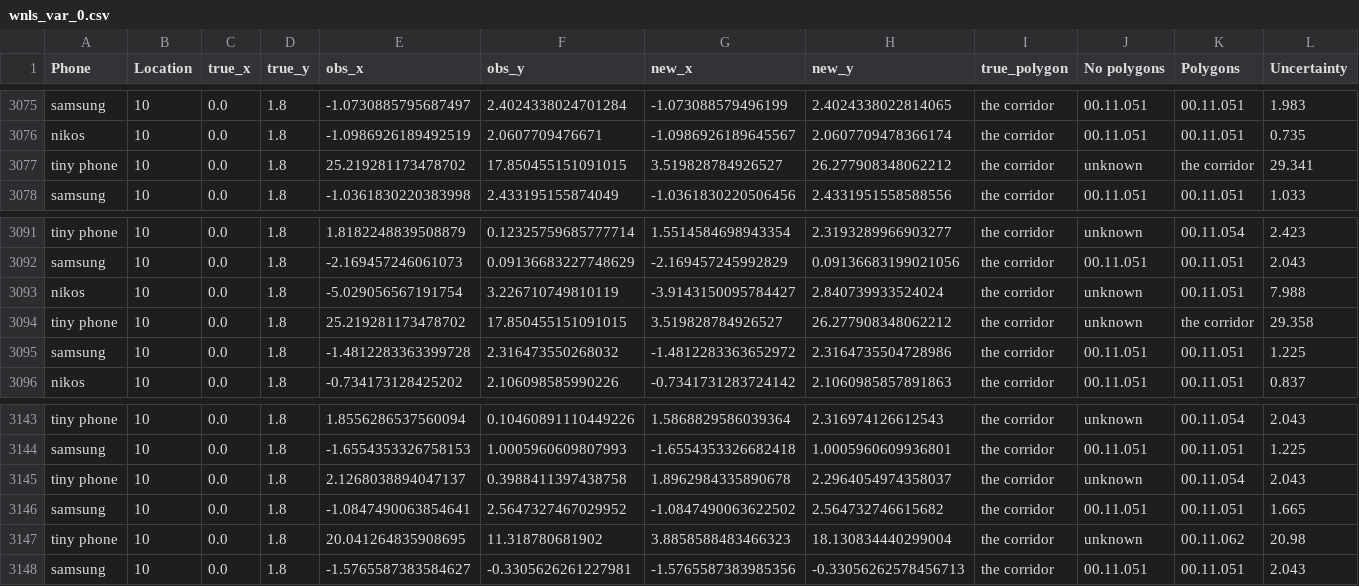
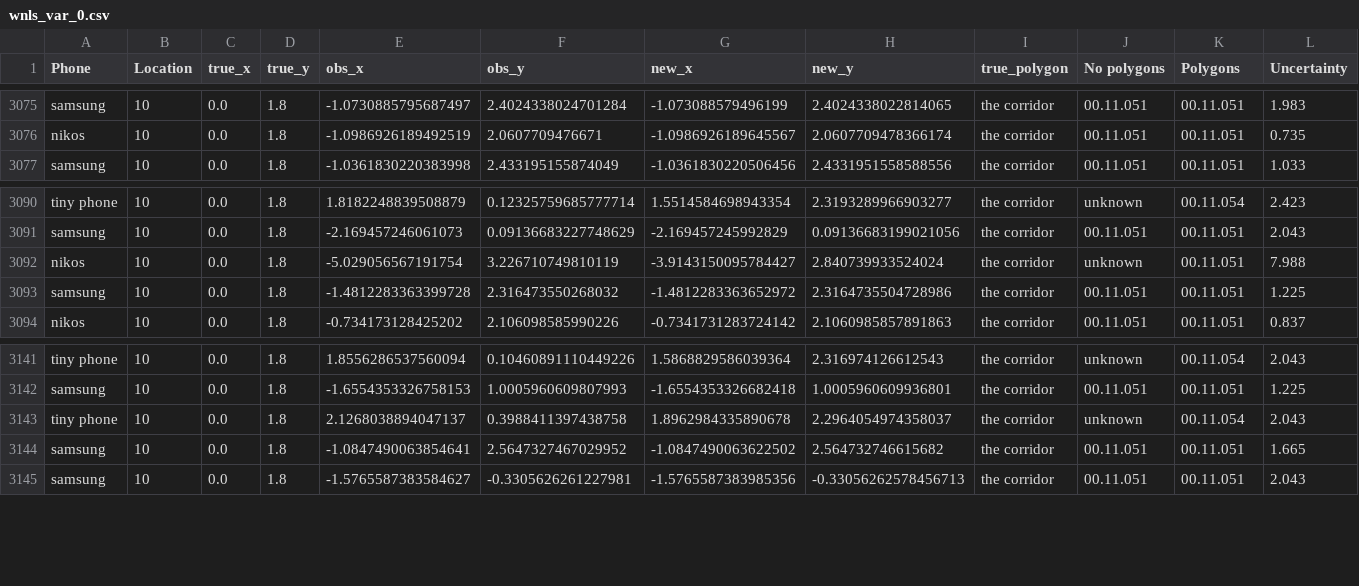
Before and after one commit to salmafg/wifi-localization, a CSV file: data/eval/wnls_var_0.csv, drawn as a sheet; only a part is shown, gaps mark what is left out; the diff names each change by its address in the sheet, - before the commit and + after, or states it on an @@ line.

```diff
--- a/data/eval/wnls_var_0.csv
+++ b/data/eval/wnls_var_0.csv
-row 3077: tiny phone | 10 | 0.0 | 1.8 | 25.219281173478702 | 17.850455151091015 | 3.519828784926527 | 26.277908348062212 | the corridor | unknown | the corridor | 29.341
-row 3094: tiny phone | 10 | 0.0 | 1.8 | 25.219281173478702 | 17.850455151091015 | 3.519828784926527 | 26.277908348062212 | the corridor | unknown | the corridor | 29.358
-row 3147: tiny phone | 10 | 0.0 | 1.8 | 20.041264835908695 | 11.318780681902 | 3.8858588483466323 | 18.130834440299004 | the corridor | unknown | 00.11.062 | 20.98
```
Also changed, not shown: data/eval/nls_init_0.csv, data/eval/nls_trilat.csv, 14 other files.
